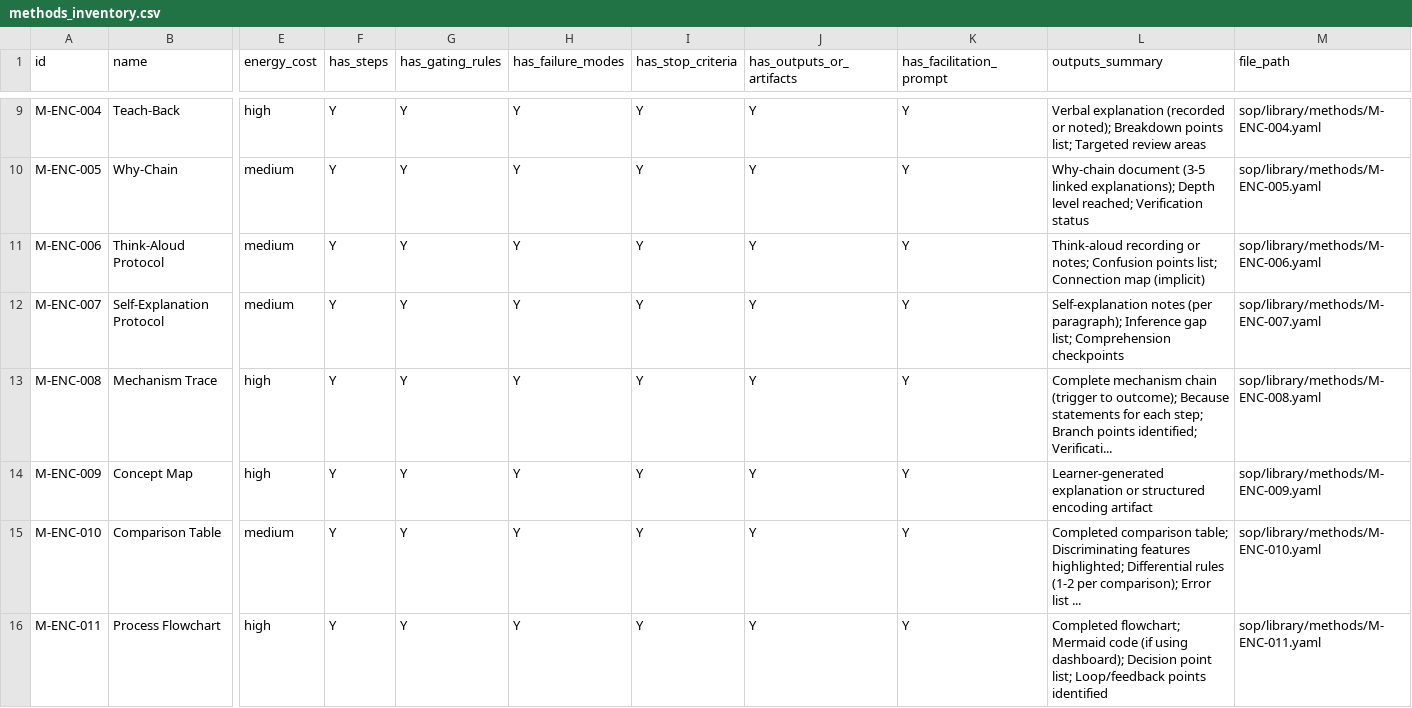
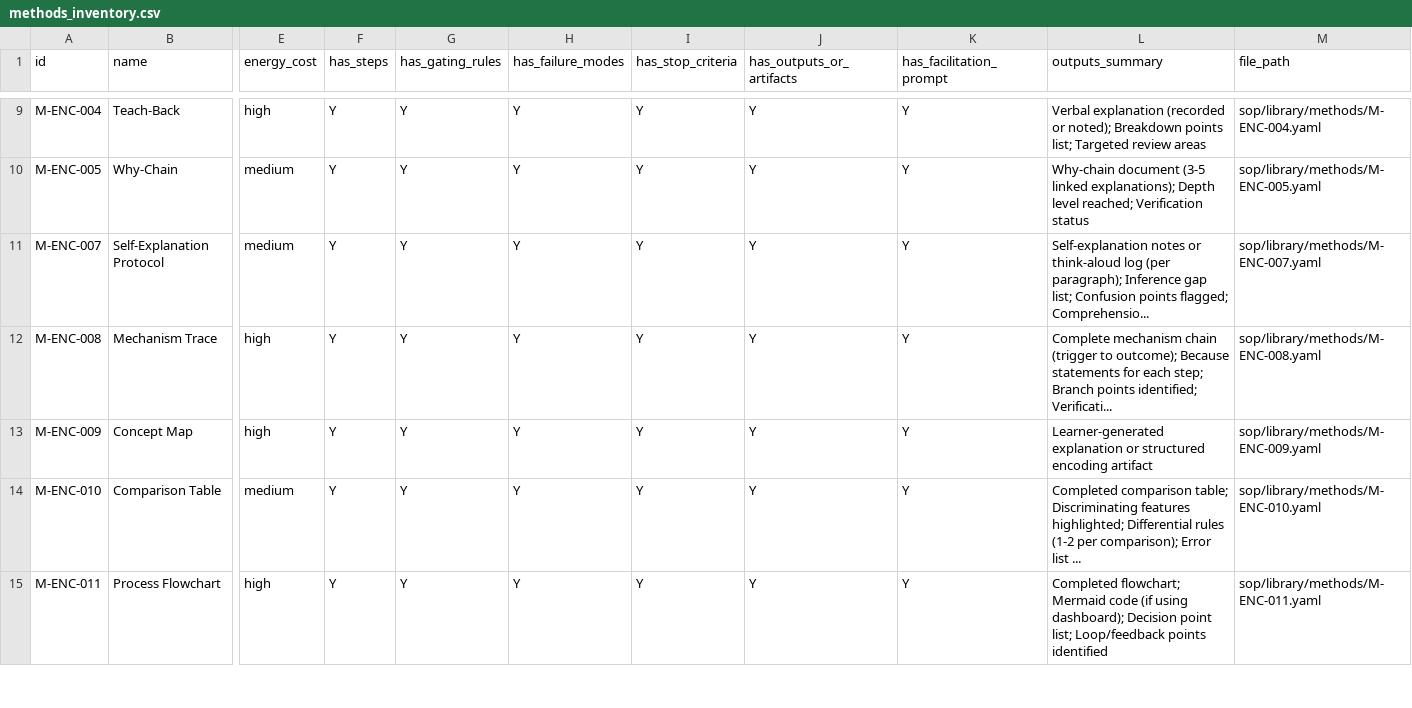
Before and after one commit to Treytucker05/pt-study-sop, a CSV file: exports/methods_inventory.csv, drawn as a sheet; only a part is shown, gaps mark what is left out; removed rows and columns are numbered as before the commit, all else as after; rows hold the shown columns only; the diff names each change by its address in the sheet, - before the commit and + after, or states it on an @@ line.

```diff
--- a/exports/methods_inventory.csv
+++ b/exports/methods_inventory.csv
-row 11: M-ENC-006 | Think-Aloud Protocol | medium | Y | Y | Y | Y | Y | Y | Think-aloud recording or notes; Confusion points list; Connection map (implicit) | sop/library/methods/M-ENC-006.yaml
-L11 (outputs_summary): Self-explanation notes (per paragraph); Inference gap list; Comprehension checkpoints
+L11 (outputs_summary): Self-explanation notes or think-aloud log (per paragraph); Inference gap list; Confusion points flagged; Comprehensio...
```
Also changed, not shown: 7 other files.
